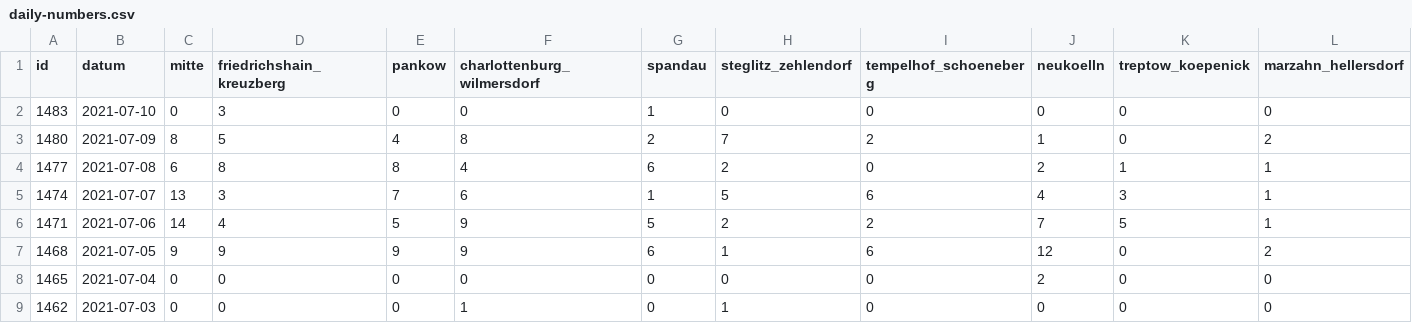
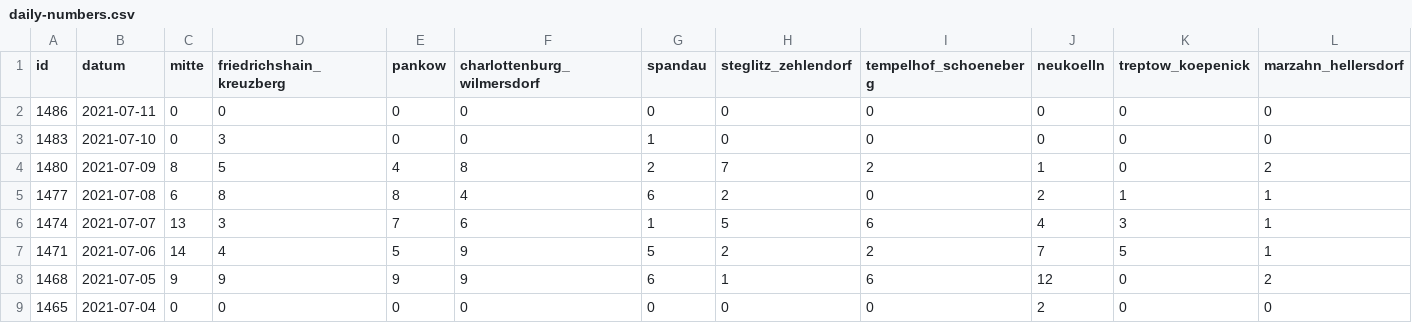
Before and after one commit to MarkusH/covid19-berlin, a CSV file: data/daily-numbers.csv, drawn as a sheet; only a part is shown; the shorter side is filled out with more unchanged rows; rows hold the shown columns only; the diff names each change by its address in the sheet, - before the commit and + after, or states it on an @@ line.

```diff
--- a/data/daily-numbers.csv
+++ b/data/daily-numbers.csv
+row 2: 1486 | 2021-07-11 | 0 | 0 | 0 | 0 | 0 | 0 | 0 | 0 | 0 | 0
```
Also changed, not shown: data/daily-indicators.csv.
